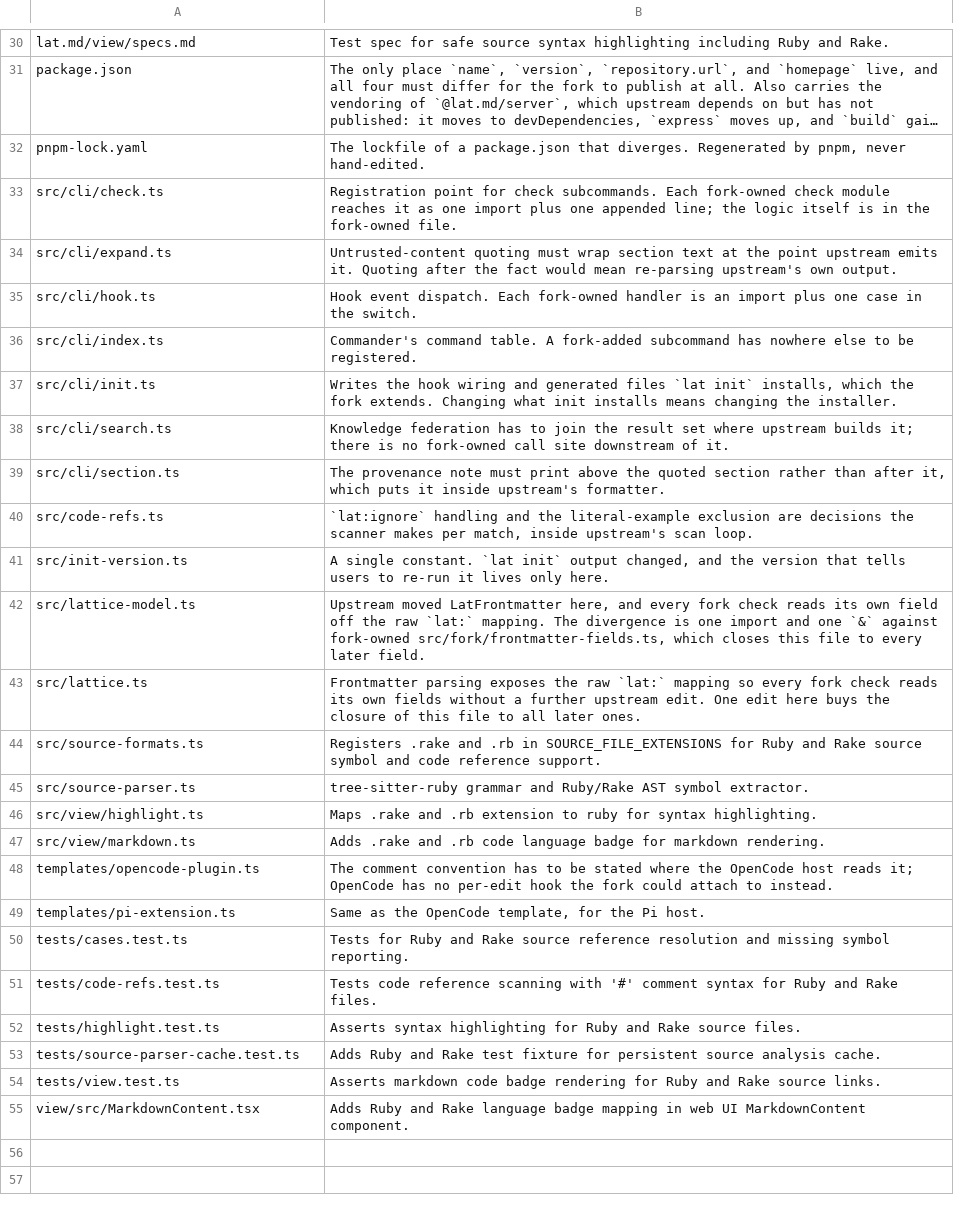
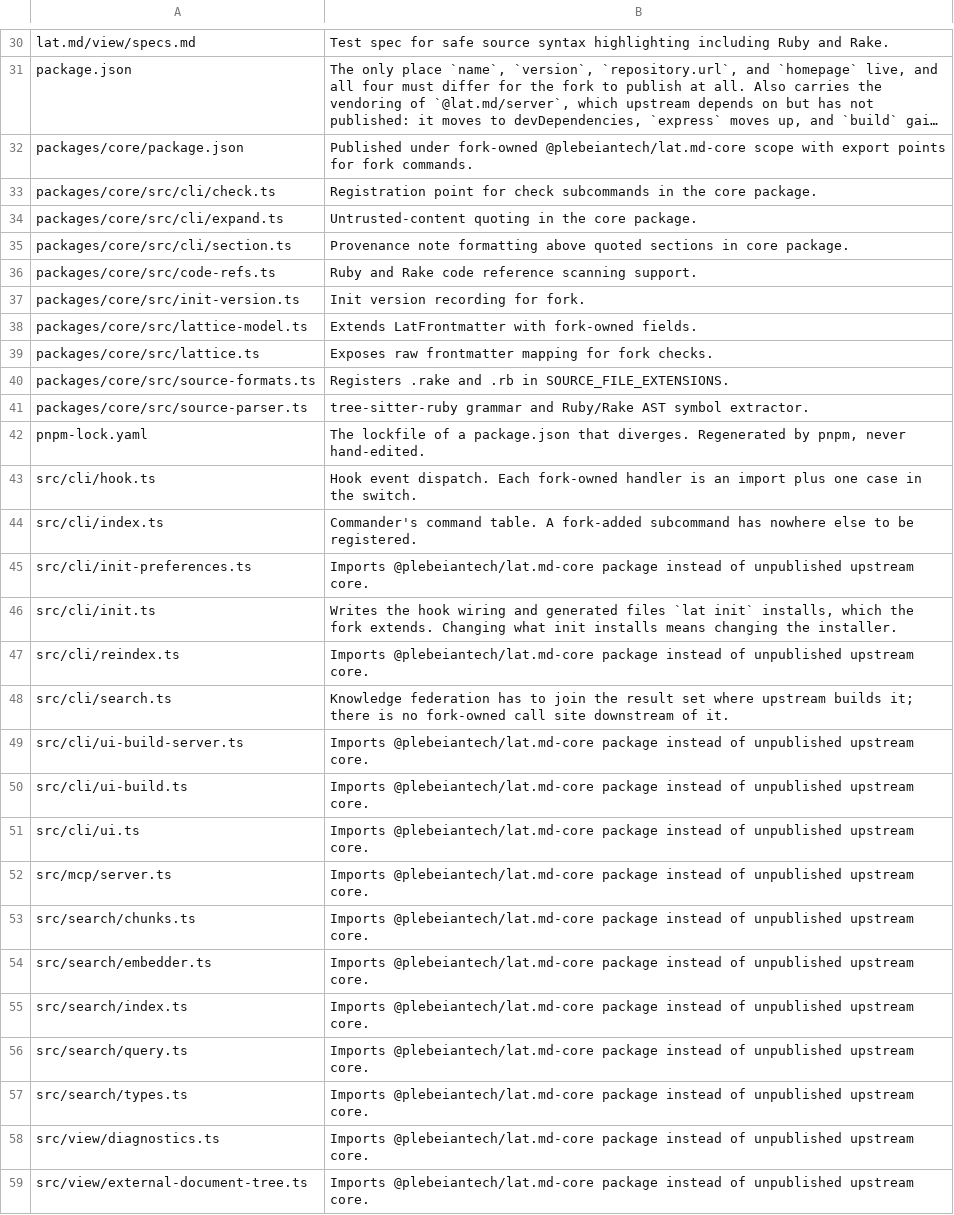
Before and after one commit to PlebeianTech/lat.md, a TSV file: fork-upstream-allowlist.tsv, drawn as a sheet; only a part is shown, gaps mark what is left out; the shorter side is filled out with more unchanged rows; long unchanged cells end in …; removed rows and columns are numbered as before the commit, all else as after; the diff covers the shown part only; the diff names each change by its address in the sheet, - before the commit and + after, or states it on an @@ line.

Commit message:
Fix test suite and upstream guard for fork.19 release

```diff
--- a/fork-upstream-allowlist.tsv
+++ b/fork-upstream-allowlist.tsv
+row 32: packages/core/package.json | Published under fork-owned @plebeiantech/lat.md-core scope with export points for fork commands.
+row 33: packages/core/src/cli/check.ts | Registration point for check subcommands in the core package.
+row 34: packages/core/src/cli/expand.ts | Untrusted-content quoting in the core package.
+row 35: packages/core/src/cli/section.ts | Provenance note formatting above quoted sections in core package.
+row 36: packages/core/src/code-refs.ts | Ruby and Rake code reference scanning support.
+row 37: packages/core/src/init-version.ts | Init version recording for fork.
+row 38: packages/core/src/lattice-model.ts | Extends LatFrontmatter with fork-owned fields.
+row 39: packages/core/src/lattice.ts | Exposes raw frontmatter mapping for fork checks.
+row 40: packages/core/src/source-formats.ts | Registers .rake and .rb in SOURCE_FILE_EXTENSIONS.
+row 41: packages/core/src/source-parser.ts | tree-sitter-ruby grammar and Ruby/Rake AST symbol extractor.
-row 33: src/cli/check.ts | Registration point for check subcommands. Each fork-owned check module reaches it as one import plus one appended line; the logic itself is in the fork-owned file.
-row 34: src/cli/expand.ts | Untrusted-content quoting must wrap section text at the point upstream emits it. Quoting after the fact would mean re-parsing upstream's own output.
+row 45: src/cli/init-preferences.ts | Imports @plebeiantech/lat.md-core package instead of unpublished upstream core.
+row 47: src/cli/reindex.ts | Imports @plebeiantech/lat.md-core package instead of unpublished upstream core.
-row 39: src/cli/section.ts | The provenance note must print above the quoted section rather than after it, which puts it inside upstream's formatter.
-row 40: src/code-refs.ts | `lat:ignore` handling and the literal-example exclusion are decisions the scanner makes per match, inside upstream's scan loop.
-row 41: src/init-version.ts | A single constant. `lat init` output changed, and the version that tells users to re-run it lives only here.
-row 42: src/lattice-model.ts | Upstream moved LatFrontmatter here, and every fork check reads its own field off the raw `lat:` mapping. The divergence is one import and one `&` against fork-owned src/fork/frontmatter-fields.ts, which closes this file to every later field.
-row 43: src/lattice.ts | Frontmatter parsing exposes the raw `lat:` mapping so every fork check reads its own fields without a further upstream edit. One edit here buys the closure of this file to all later ones.
-row 44: src/source-formats.ts | Registers .rake and .rb in SOURCE_FILE_EXTENSIONS for Ruby and Rake source symbol and code reference support.
-row 45: src/source-parser.ts | tree-sitter-ruby grammar and Ruby/Rake AST symbol extractor.
+row 49: src/cli/ui-build-server.ts | Imports @plebeiantech/lat.md-core package instead of unpublished upstream core.
+row 50: src/cli/ui-build.ts | Imports @plebeiantech/lat.md-core package instead of unpublished upstream core.
+row 51: src/cli/ui.ts | Imports @plebeiantech/lat.md-core package instead of unpublished upstream core.
+row 52: src/mcp/server.ts | Imports @plebeiantech/lat.md-core package instead of unpublished upstream core.
+row 53: src/search/chunks.ts | Imports @plebeiantech/lat.md-core package instead of unpublished upstream core.
+row 54: src/search/embedder.ts | Imports @plebeiantech/lat.md-core package instead of unpublished upstream core.
+row 55: src/search/index.ts | Imports @plebeiantech/lat.md-core package instead of unpublished upstream core.
+row 56: src/search/query.ts | Imports @plebeiantech/lat.md-core package instead of unpublished upstream core.
+row 57: src/search/types.ts | Imports @plebeiantech/lat.md-core package instead of unpublished upstream core.
+row 58: src/view/diagnostics.ts | Imports @plebeiantech/lat.md-core package instead of unpublished upstream core.
+row 59: src/view/external-document-tree.ts | Imports @plebeiantech/lat.md-core package instead of unpublished upstream core.
```
Also changed, not shown: 44 added rows elsewhere in this file, 17 other files.
